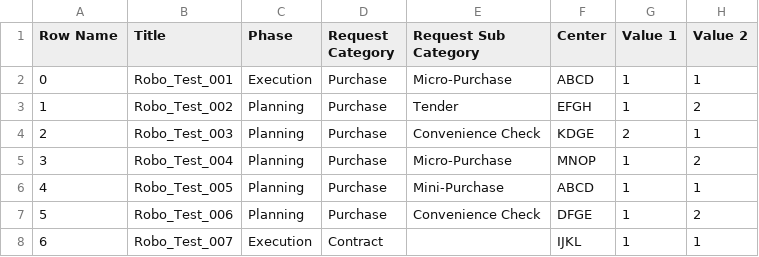
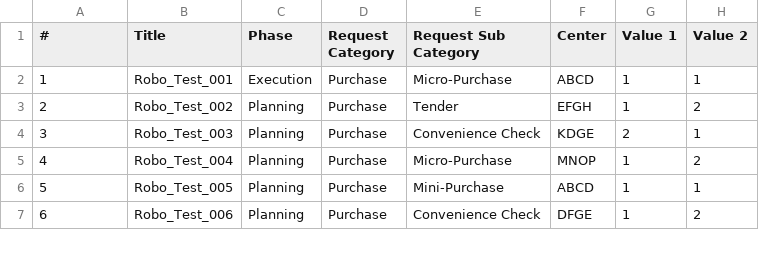
Before and after one commit to dinilmithra/robo_template, a CSV file: data/RoboTestData.csv, drawn as a sheet; only a part is shown; the diff covers the shown part only.

```diff
--- a/data/RoboTestData.csv
+++ b/data/RoboTestData.csv
@@ -1,8 +1,7 @@
-Row Name,Title,Phase,Request Category,Request Sub Category,Center,Value 1,Value 2
-0,Robo_Test_001,Execution,Purchase,Micro-Purchase,ABCD,1,1
-1,Robo_Test_002,Planning,Purchase,Tender,EFGH,1,2
-2,Robo_Test_003,Planning,Purchase,Convenience Check,KDGE,2,1
-3,Robo_Test_004,Planning,Purchase,Micro-Purchase,MNOP,1,2
-4,Robo_Test_005,Planning,Purchase,Mini-Purchase,ABCD,1,1
-5,Robo_Test_006,Planning,Purchase,Convenience Check,DFGE,1,2
-6,Robo_Test_007,Execution,Contract,,IJKL,1,1
+#,Title,Phase,Request Category,Request Sub Category,Center,Value 1,Value 2
+1,Robo_Test_001,Execution,Purchase,Micro-Purchase,ABCD,1,1
+2,Robo_Test_002,Planning,Purchase,Tender,EFGH,1,2
+3,Robo_Test_003,Planning,Purchase,Convenience Check,KDGE,2,1
+4,Robo_Test_004,Planning,Purchase,Micro-Purchase,MNOP,1,2
+5,Robo_Test_005,Planning,Purchase,Mini-Purchase,ABCD,1,1
+6,Robo_Test_006,Planning,Purchase,Convenience Check,DFGE,1,2
```
Also changed, not shown: 1 added row and 47 edited cells elsewhere in this file, data/TestData.csv, 10 other files.
